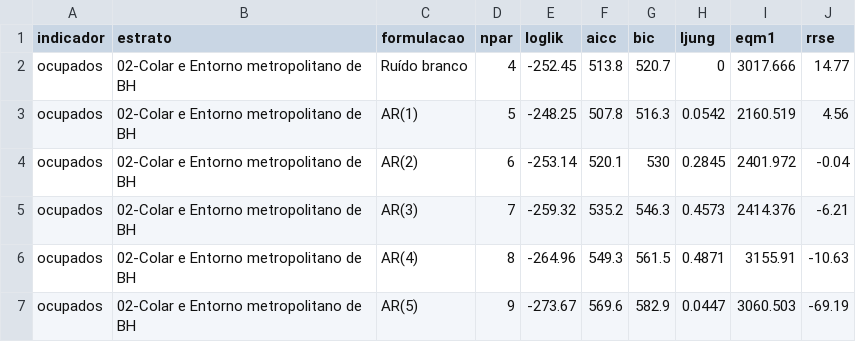
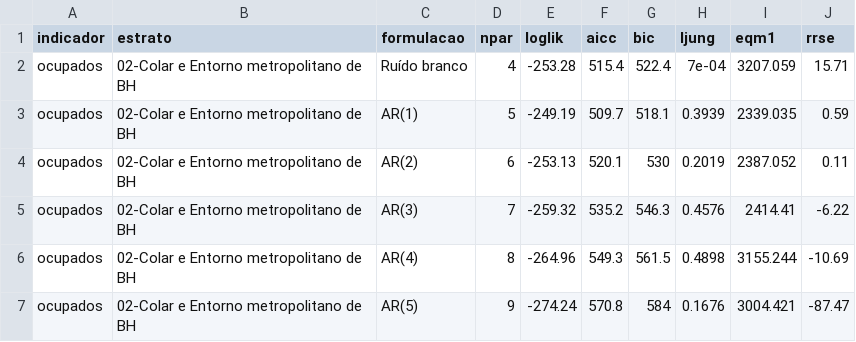
Before and after one commit to FundacaoJoaoPinheiro/series_trabalho, a CSV file: outputs/identificacao/parciais/ocupados_02.csv, drawn as a sheet; only a part is shown; the diff covers the shown part only.

```diff
--- a/outputs/identificacao/parciais/ocupados_02.csv
+++ b/outputs/identificacao/parciais/ocupados_02.csv
@@ -1,7 +1,7 @@
 "indicador","estrato","formulacao","npar","loglik","aicc","bic","ljung","eqm1","rrse"
-"ocupados","02-Colar e Entorno metropolitano de BH","Ruído branco",4,-252.45,513.8,520.7,0,3017.666,14.77
-"ocupados","02-Colar e Entorno metropolitano de BH","AR(1)",5,-248.25,507.8,516.3,0.0542,2160.519,4.56
-"ocupados","02-Colar e Entorno metropolitano de BH","AR(2)",6,-253.14,520.1,530,0.2845,2401.972,-0.04
-"ocupados","02-Colar e Entorno metropolitano de BH","AR(3)",7,-259.32,535.2,546.3,0.4573,2414.376,-6.21
-"ocupados","02-Colar e Entorno metropolitano de BH","AR(4)",8,-264.96,549.3,561.5,0.4871,3155.91,-10.63
-"ocupados","02-Colar e Entorno metropolitano de BH","AR(5)",9,-273.67,569.6,582.9,0.0447,3060.503,-69.19
+"ocupados","02-Colar e Entorno metropolitano de BH","Ruído branco",4,-253.28,515.4,522.4,7e-04,3207.059,15.71
+"ocupados","02-Colar e Entorno metropolitano de BH","AR(1)",5,-249.19,509.7,518.1,0.3939,2339.035,0.59
+"ocupados","02-Colar e Entorno metropolitano de BH","AR(2)",6,-253.13,520.1,530,0.2019,2387.052,0.11
+"ocupados","02-Colar e Entorno metropolitano de BH","AR(3)",7,-259.32,535.2,546.3,0.4576,2414.41,-6.22
+"ocupados","02-Colar e Entorno metropolitano de BH","AR(4)",8,-264.96,549.3,561.5,0.4898,3155.244,-10.69
+"ocupados","02-Colar e Entorno metropolitano de BH","AR(5)",9,-274.24,570.8,584,0.1676,3004.421,-87.47
```
Also changed, not shown: 15 edited cells elsewhere in this file, outputs/identificacao/especificacao_final.csv, outputs/identificacao/parciais/desocupados_02.csv, 42 other files.
